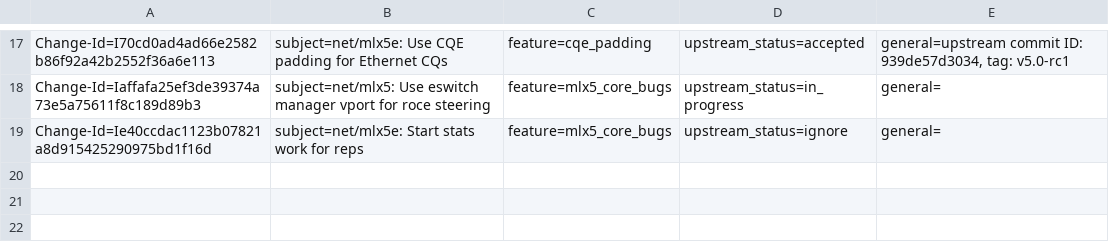
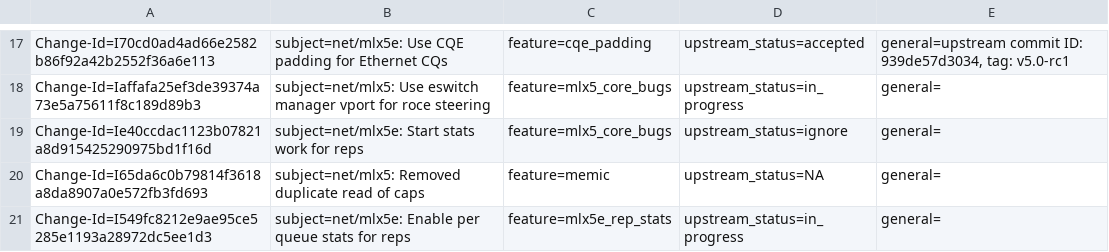
Before and after one commit to Shun-Hao/mlnx-ofa_kernel-4.6-1.0.1.1-rhel7.3, a CSV file: metadata/Daniel_Jurgens.csv, drawn as a sheet; only a part is shown, gaps mark what is left out; the diff names each change by its address in the sheet, - before the commit and + after, or states it on an @@ line.

Commit message:
net/mlx5e: Enable per queue stats for reps
Also sync the counter design with normal mlx5 netdevices.

Issue: 1608143
Change-Id: I549fc8212e9ae95ce5285e1193a28972dc5ee1d3
Signed-off-by: Daniel Jurgens <danielj@mellanox.com>

```diff
--- a/metadata/Daniel_Jurgens.csv
+++ b/metadata/Daniel_Jurgens.csv
+row 20: Change-Id=I65da6c0b79814f3618a8da8907a0e572fb3fd693 | subject=net/mlx5: Removed duplicate read of caps | feature=memic | upstream_status=NA | general=
+row 21: Change-Id=I549fc8212e9ae95ce5285e1193a28972dc5ee1d3 | subject=net/mlx5e: Enable per queue stats for reps | feature=mlx5e_rep_stats | upstream_status=in_progress | general=
```
Also changed, not shown: metadata/features_metadata_db.csv, 9 other files.
